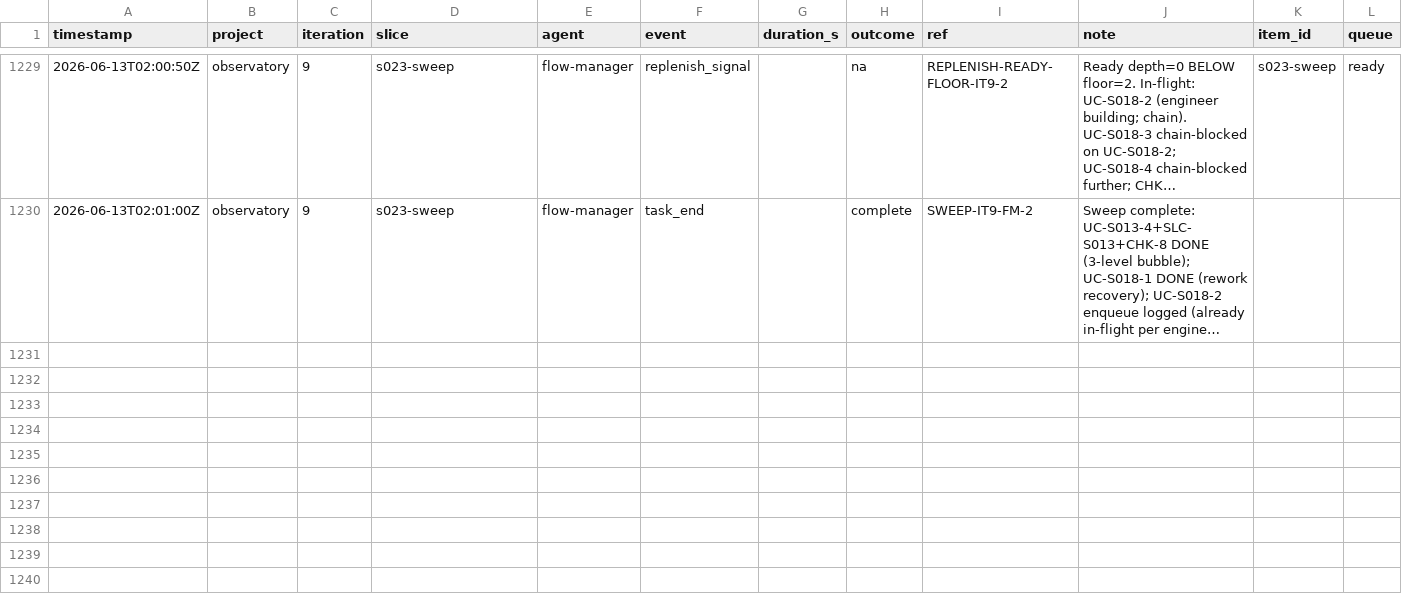
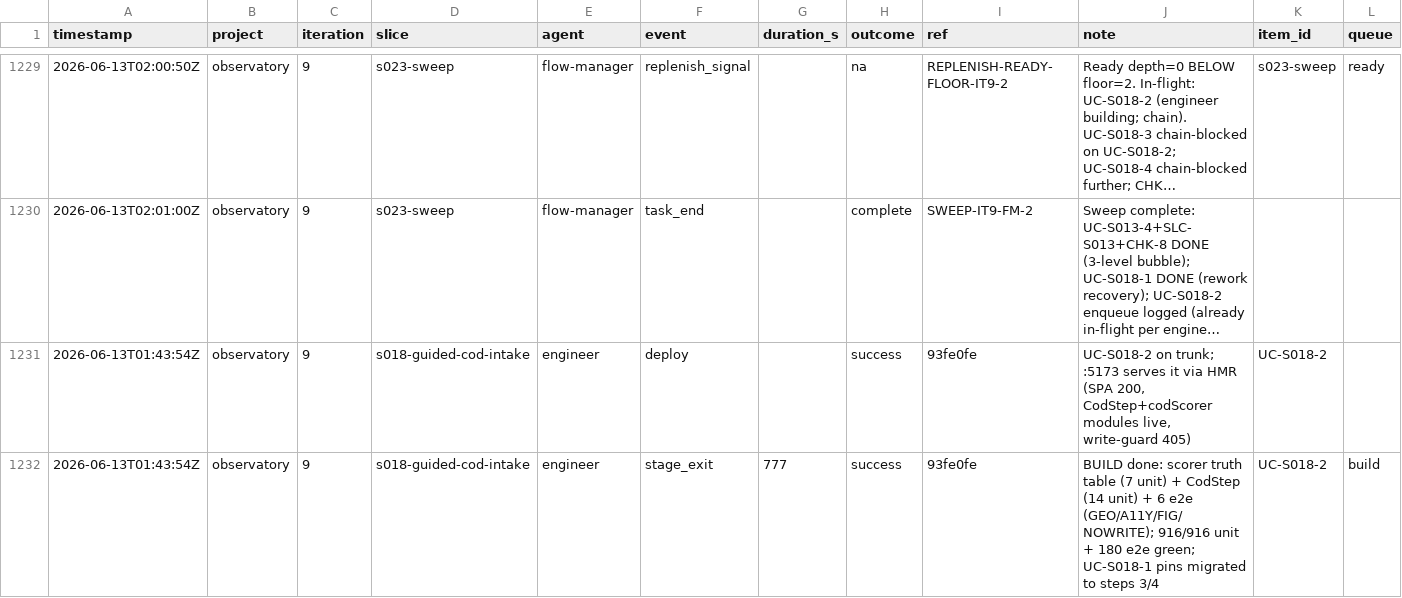
Before and after one commit to john-aerocloud/claude_learning_agents, a CSV file: process/dora/ledger.csv, drawn as a sheet; only a part is shown, gaps mark what is left out; long unchanged cells end in …; rows hold the shown columns only; the diff names each change by its address in the sheet, - before the commit and + after, or states it on an @@ line.

```diff
--- a/process/dora/ledger.csv
+++ b/process/dora/ledger.csv
+row 1231: 2026-06-13T01:43:54Z | observatory | 9 | s018-guided-cod-intake | engineer | deploy |  | success | 93fe0fe | UC-S018-2 on trunk; :5173 serves it via HMR (SPA 200, CodStep+codScorer modules live, write-guard 405) | UC-S018-2
+row 1232: 2026-06-13T01:43:54Z | observatory | 9 | s018-guided-cod-intake | engineer | stage_exit | 777 | success | 93fe0fe | BUILD done: scorer truth table (7 unit) + CodStep (14 unit) + 6 e2e (GEO/A11Y/FIG/NOWRITE); 916/916 unit + 180 e2e green; UC-S018-1 pins migrated to steps 3/4 | UC-S018-2 | build
```
Also changed, not shown: 3 other files.
